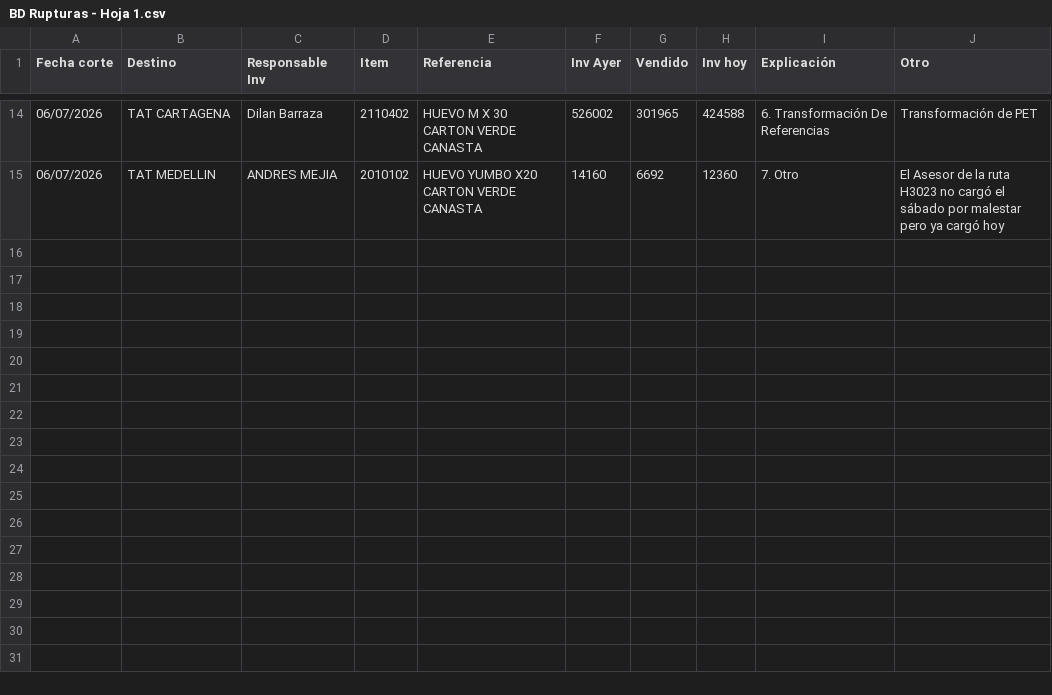
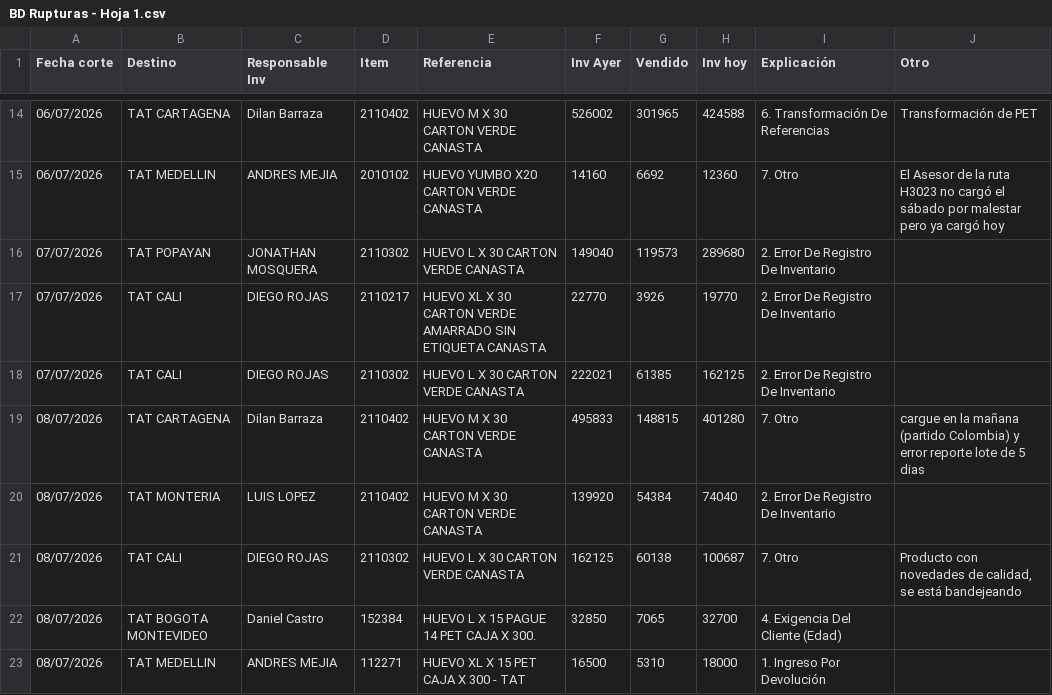
Before and after one commit to CamiVargas25/Inventarios, a CSV file: BD Rupturas - Hoja 1.csv, drawn as a sheet; only a part is shown, gaps mark what is left out; the diff names each change by its address in the sheet, - before the commit and + after, or states it on an @@ line.

Commit message:
Add files via upload

```diff
--- a/BD Rupturas - Hoja 1.csv
+++ b/BD Rupturas - Hoja 1.csv
+row 16: 07/07/2026 | TAT POPAYAN | JONATHAN MOSQUERA | 2110302 | HUEVO L X 30 CARTON VERDE CANASTA | 149040 | 119573 | 289680 | 2. Error De Registro De Inventario
+row 17: 07/07/2026 | TAT CALI | DIEGO ROJAS | 2110217 | HUEVO XL X 30 CARTON VERDE AMARRADO SIN ETIQUETA CANASTA | 22770 | 3926 | 19770 | 2. Error De Registro De Inventario
+row 18: 07/07/2026 | TAT CALI | DIEGO ROJAS | 2110302 | HUEVO L X 30 CARTON VERDE CANASTA | 222021 | 61385 | 162125 | 2. Error De Registro De Inventario
+row 19: 08/07/2026 | TAT CARTAGENA | Dilan Barraza | 2110402 | HUEVO M X 30 CARTON VERDE CANASTA | 495833 | 148815 | 401280 | 7. Otro | cargue en la mañana (partido Colombia) y error reporte lote de 5 dias
+row 20: 08/07/2026 | TAT MONTERIA | LUIS LOPEZ | 2110402 | HUEVO M X 30 CARTON VERDE CANASTA | 139920 | 54384 | 74040 | 2. Error De Registro De Inventario
+row 21: 08/07/2026 | TAT CALI | DIEGO ROJAS | 2110302 | HUEVO L X 30 CARTON VERDE CANASTA | 162125 | 60138 | 100687 | 7. Otro | Producto con novedades de calidad, se está bandejeando
+row 22: 08/07/2026 | TAT BOGOTA MONTEVIDEO | Daniel Castro | 152384 | HUEVO L X 15 PAGUE 14 PET CAJA X 300. | 32850 | 7065 | 32700 | 4. Exigencia Del Cliente (Edad)
+row 23: 08/07/2026 | TAT MEDELLIN | ANDRES MEJIA | 112271 | HUEVO XL X 15 PET CAJA X 300 - TAT | 16500 | 5310 | 18000 | 1. Ingreso Por Devolución
```
